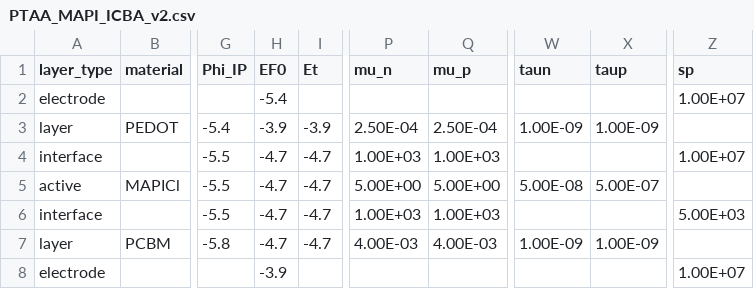
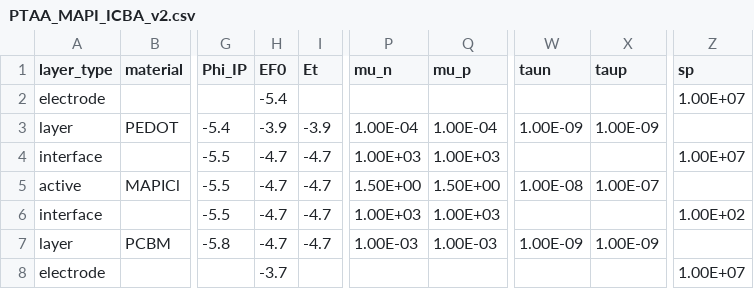
Before and after one commit to lucy-hart/Driftfusion, a CSV file: Input_files/PTAA_MAPI_ICBA_v2.csv, drawn as a sheet; only a part is shown, gaps mark what is left out; the diff names each change by its address in the sheet, - before the commit and + after, or states it on an @@ line.

```diff
--- a/Input_files/PTAA_MAPI_ICBA_v2.csv
+++ b/Input_files/PTAA_MAPI_ICBA_v2.csv
-P3 (mu_n): 2.50E-04
+P3 (mu_n): 1.00E-04
-Q3 (mu_p): 2.50E-04
+Q3 (mu_p): 1.00E-04
-P5 (mu_n): 5.00E+00
+P5 (mu_n): 1.50E+00
-Q5 (mu_p): 5.00E+00
+Q5 (mu_p): 1.50E+00
-W5 (taun): 5.00E-08
+W5 (taun): 1.00E-08
-X5 (taup): 5.00E-07
+X5 (taup): 1.00E-07
-Z6 (sp): 5.00E+03
+Z6 (sp): 1.00E+02
-P7 (mu_n): 4.00E-03
+P7 (mu_n): 1.00E-03
-Q7 (mu_p): 4.00E-03
+Q7 (mu_p): 1.00E-03
-H8 (EF0): -3.9
+H8 (EF0): -3.7
```
Also changed, not shown: Input_files/PTAA_MAPI_Kloc6_v2.csv, Input_files/PTAA_MAPI_PCBM_v2.csv, 2 other files.
